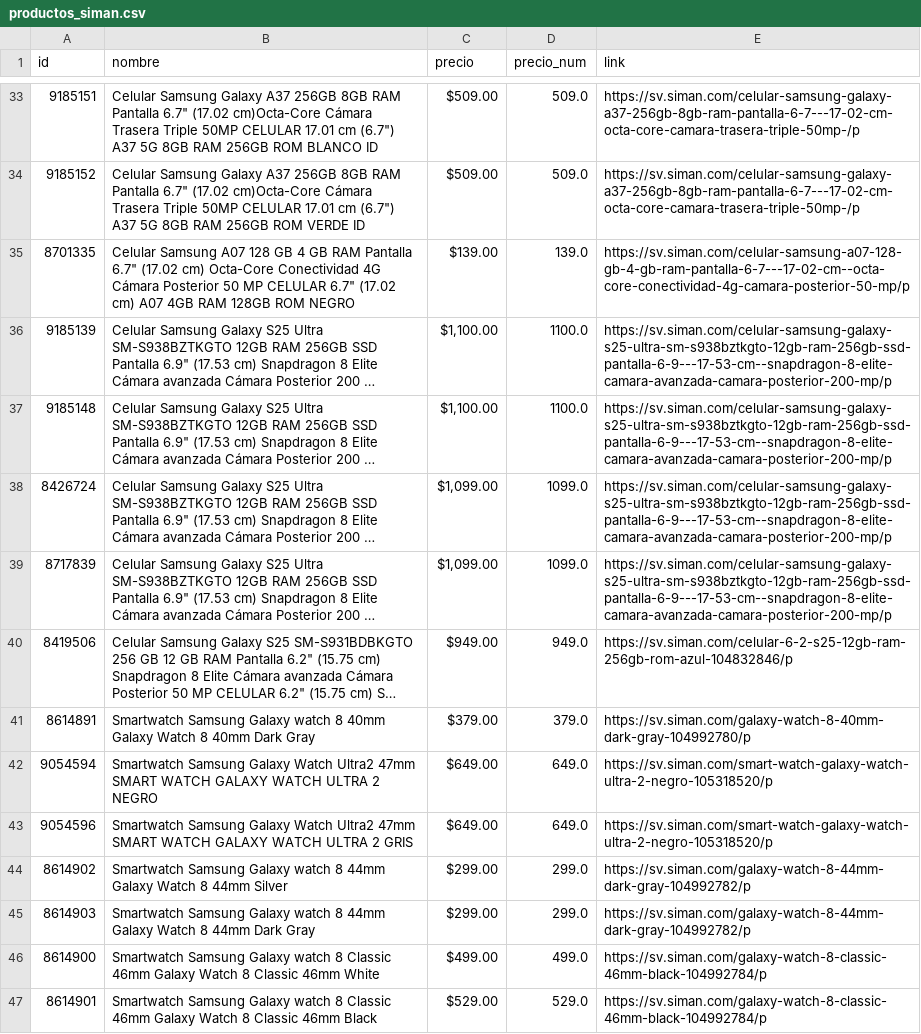
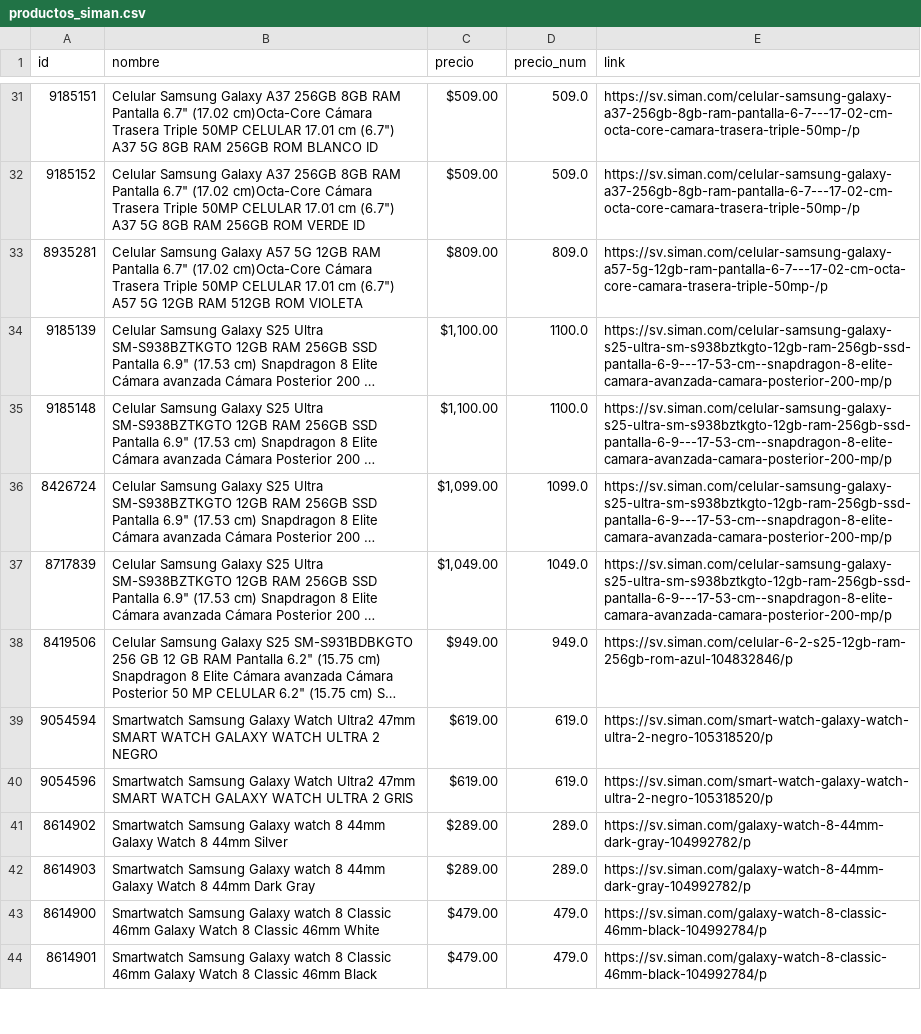
Before and after one commit to goldenboy1496/reporte-precios, a CSV file: data/productos_siman.csv, drawn as a sheet; only a part is shown, gaps mark what is left out; long unchanged cells end in …; removed rows and columns are numbered as before the commit, all else as after; the diff covers the shown part only; the diff names each change by its address in the sheet, - before the commit and + after, or states it on an @@ line.

```diff
--- a/data/productos_siman.csv
+++ b/data/productos_siman.csv
-row 35: 8701335 | Celular Samsung A07 128 GB 4 GB RAM Pantalla 6.7" (17.02 cm) Octa-Core Conectividad 4G Cámara Posterior 50 MP CELULAR 6.7" (17.02 cm) A07 4GB RAM 128GB ROM NEGRO | $139.00 | 139.0 | https://sv.siman.com/celular-samsung-a07-128-gb-4-gb-ram-pantalla-6-7---17-02-cm--octa-core-conectividad-4g-camara-posterior-50-mp/p
@@ row 25 moved to row 33: 8935281 @@
-C37 (precio): $1,099.00
+C37 (precio): $1,049.00
-D37 (precio_num): 1099.0
+D37 (precio_num): 1049.0
-row 41: 8614891 | Smartwatch Samsung Galaxy watch 8 40mm Galaxy Watch 8 40mm Dark Gray | $379.00 | 379.0 | https://sv.siman.com/galaxy-watch-8-40mm-dark-gray-104992780/p
-C39:C40 (precio): $649.00
+C39:C40 (precio): $619.00
-D39:D40 (precio_num): 649.0
+D39:D40 (precio_num): 619.0
-C41:C42 (precio): $299.00
+C41:C42 (precio): $289.00
-D41:D42 (precio_num): 299.0
+D41:D42 (precio_num): 289.0
-C43 (precio): $499.00
+C43 (precio): $479.00
-D43 (precio_num): 499.0
+D43 (precio_num): 479.0
-C44 (precio): $529.00
+C44 (precio): $479.00
-D44 (precio_num): 529.0
+D44 (precio_num): 479.0
```
Also changed, not shown: 3 added rows, 6 removed rows, 2 moved rows and 40 edited cells elsewhere in this file, data/historico_cambios.csv, data/productos_elektra.csv, 16 other files.
